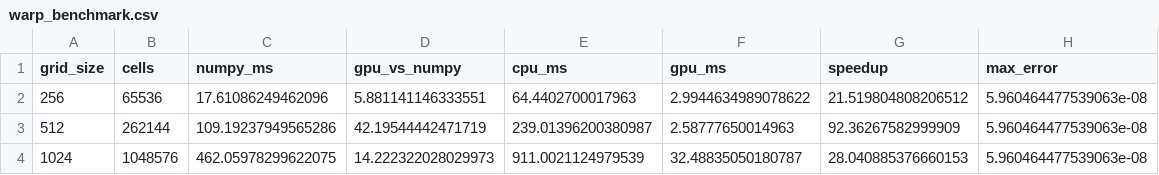
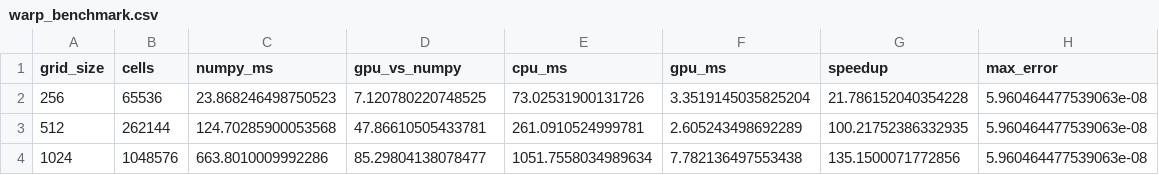
Before and after one commit to J-Varela/reality-lab, a CSV file: experiments/diffusion/warp_benchmark.csv, drawn as a sheet.

Commit message:
perf(diffusion): improve GPU timing and benchmark reporting

```diff
--- a/experiments/diffusion/warp_benchmark.csv
+++ b/experiments/diffusion/warp_benchmark.csv
@@ -1,4 +1,4 @@
 grid_size,cells,numpy_ms,gpu_vs_numpy,cpu_ms,gpu_ms,speedup,max_error
-256,65536,17.61086249462096,5.881141146333551,64.4402700017963,2.9944634989078622,21.519804808206512,5.960464477539063e-08
-512,262144,109.19237949565286,42.19544442471719,239.01396200380987,2.58777650014963,92.36267582999909,5.960464477539063e-08
-1024,1048576,462.05978299622075,14.222322028029973,911.0021124979539,32.48835050180787,28.040885376660153,5.960464477539063e-08
+256,65536,23.868246498750523,7.120780220748525,73.02531900131726,3.3519145035825204,21.786152040354228,5.960464477539063e-08
+512,262144,124.70285900053568,47.86610505433781,261.0910524999781,2.605243498692289,100.21752386332935,5.960464477539063e-08
+1024,1048576,663.8010009992286,85.29804138078477,1051.7558034989634,7.782136497553438,135.1500071772856,5.960464477539063e-08
```
Also changed, not shown: 1 other file.
